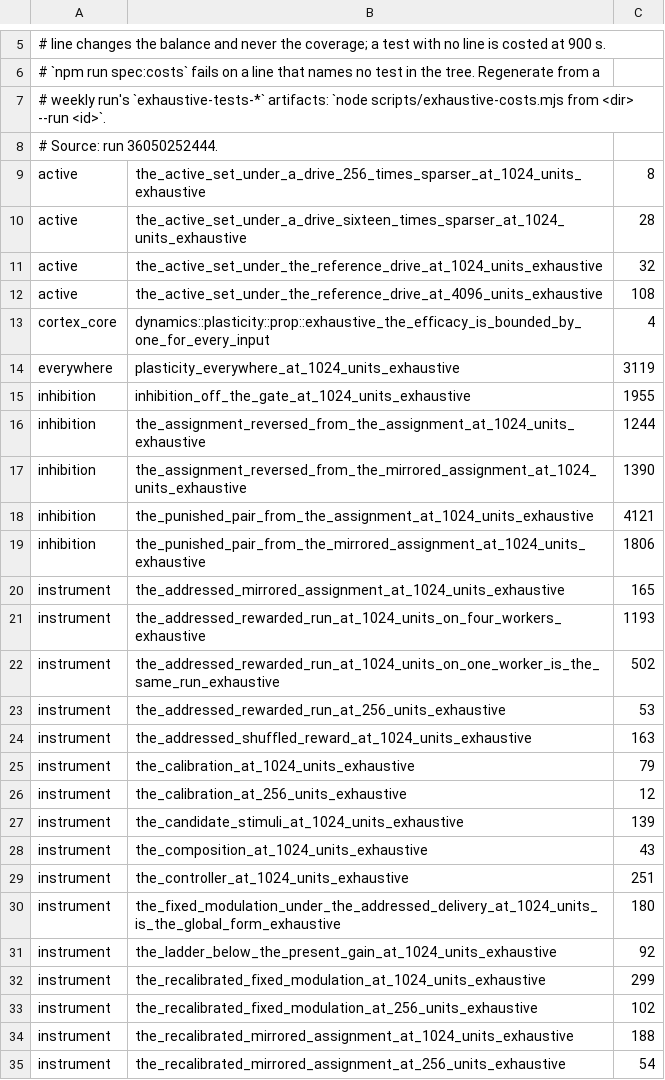
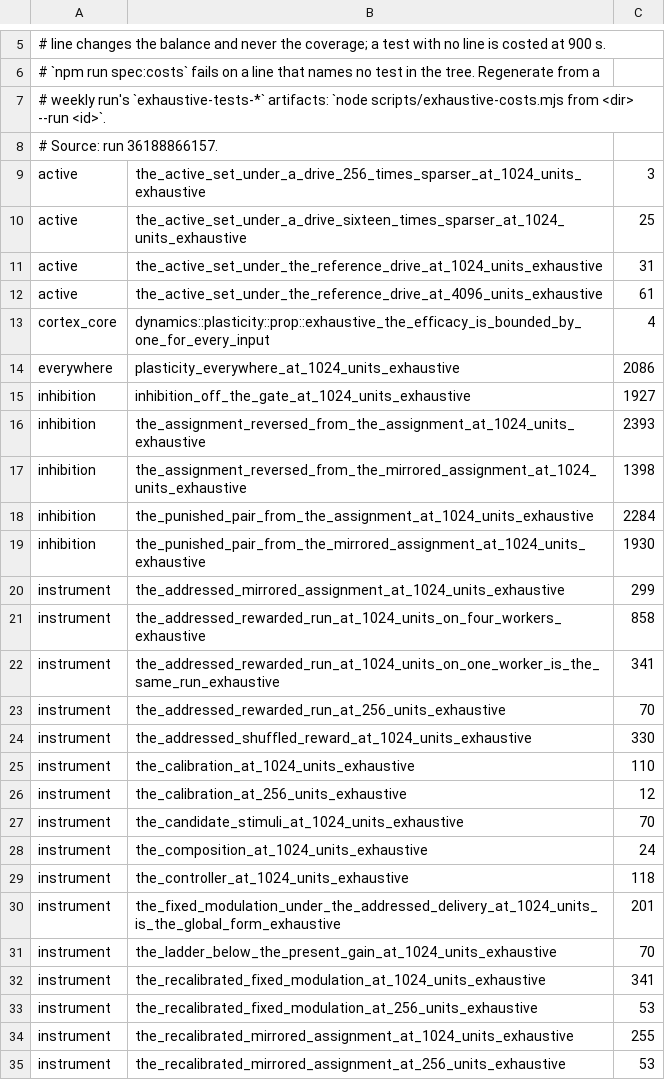
Before and after one commit to DescentVTT/VirtualCortex, a TSV file: scripts/exhaustive-costs.tsv, drawn as a sheet; only a part is shown, gaps mark what is left out; the diff covers the shown part only.

```diff
--- a/scripts/exhaustive-costs.tsv
+++ b/scripts/exhaustive-costs.tsv
@@ -7,29 +7,29 @@
 # weekly run's `exhaustive-tests-*` artifacts: `node scripts/exhaustive-costs.mjs from <dir> --run <id>`.
-# Source: run 36050252444.
-active	the_active_set_under_a_drive_256_times_sparser_at_1024_units_exhaustive	8
-active	the_active_set_under_a_drive_sixteen_times_sparser_at_1024_units_exhaustive	28
-active	the_active_set_under_the_reference_drive_at_1024_units_exhaustive	32
-active	the_active_set_under_the_reference_drive_at_4096_units_exhaustive	108
+# Source: run 36188866157.
+active	the_active_set_under_a_drive_256_times_sparser_at_1024_units_exhaustive	3
+active	the_active_set_under_a_drive_sixteen_times_sparser_at_1024_units_exhaustive	25
+active	the_active_set_under_the_reference_drive_at_1024_units_exhaustive	31
+active	the_active_set_under_the_reference_drive_at_4096_units_exhaustive	61
 cortex_core	dynamics::plasticity::prop::exhaustive_the_efficacy_is_bounded_by_one_for_every_input	4
-everywhere	plasticity_everywhere_at_1024_units_exhaustive	3119
-inhibition	inhibition_off_the_gate_at_1024_units_exhaustive	1955
-inhibition	the_assignment_reversed_from_the_assignment_at_1024_units_exhaustive	1244
-inhibition	the_assignment_reversed_from_the_mirrored_assignment_at_1024_units_exhaustive	1390
-inhibition	the_punished_pair_from_the_assignment_at_1024_units_exhaustive	4121
-inhibition	the_punished_pair_from_the_mirrored_assignment_at_1024_units_exhaustive	1806
-instrument	the_addressed_mirrored_assignment_at_1024_units_exhaustive	165
-instrument	the_addressed_rewarded_run_at_1024_units_on_four_workers_exhaustive	1193
-instrument	the_addressed_rewarded_run_at_1024_units_on_one_worker_is_the_same_run_exhaustive	502
-instrument	the_addressed_rewarded_run_at_256_units_exhaustive	53
-instrument	the_addressed_shuffled_reward_at_1024_units_exhaustive	163
-instrument	the_calibration_at_1024_units_exhaustive	79
+everywhere	plasticity_everywhere_at_1024_units_exhaustive	2086
+inhibition	inhibition_off_the_gate_at_1024_units_exhaustive	1927
+inhibition	the_assignment_reversed_from_the_assignment_at_1024_units_exhaustive	2393
+inhibition	the_assignment_reversed_from_the_mirrored_assignment_at_1024_units_exhaustive	1398
+inhibition	the_punished_pair_from_the_assignment_at_1024_units_exhaustive	2284
+inhibition	the_punished_pair_from_the_mirrored_assignment_at_1024_units_exhaustive	1930
+instrument	the_addressed_mirrored_assignment_at_1024_units_exhaustive	299
+instrument	the_addressed_rewarded_run_at_1024_units_on_four_workers_exhaustive	858
+instrument	the_addressed_rewarded_run_at_1024_units_on_one_worker_is_the_same_run_exhaustive	341
+instrument	the_addressed_rewarded_run_at_256_units_exhaustive	70
+instrument	the_addressed_shuffled_reward_at_1024_units_exhaustive	330
+instrument	the_calibration_at_1024_units_exhaustive	110
 instrument	the_calibration_at_256_units_exhaustive	12
-instrument	the_candidate_stimuli_at_1024_units_exhaustive	139
-instrument	the_composition_at_1024_units_exhaustive	43
-instrument	the_controller_at_1024_units_exhaustive	251
-instrument	the_fixed_modulation_under_the_addressed_delivery_at_1024_units_is_the_global_form_exhaustive	180
-instrument	the_ladder_below_the_present_gain_at_1024_units_exhaustive	92
-instrument	the_recalibrated_fixed_modulation_at_1024_units_exhaustive	299
-instrument	the_recalibrated_fixed_modulation_at_256_units_exhaustive	102
-instrument	the_recalibrated_mirrored_assignment_at_1024_units_exhaustive	188
-instrument	the_recalibrated_mirrored_assignment_at_256_units_exhaustive	54
+instrument	the_candidate_stimuli_at_1024_units_exhaustive	70
+instrument	the_composition_at_1024_units_exhaustive	24
+instrument	the_controller_at_1024_units_exhaustive	118
+instrument	the_fixed_modulation_under_the_addressed_delivery_at_1024_units_is_the_global_form_exhaustive	201
+instrument	the_ladder_below_the_present_gain_at_1024_units_exhaustive	70
+instrument	the_recalibrated_fixed_modulation_at_1024_units_exhaustive	341
+instrument	the_recalibrated_fixed_modulation_at_256_units_exhaustive	53
+instrument	the_recalibrated_mirrored_assignment_at_1024_units_exhaustive	255
+instrument	the_recalibrated_mirrored_assignment_at_256_units_exhaustive	53
```
Also changed, not shown: 28 edited cells elsewhere in this file, 4 other files.
